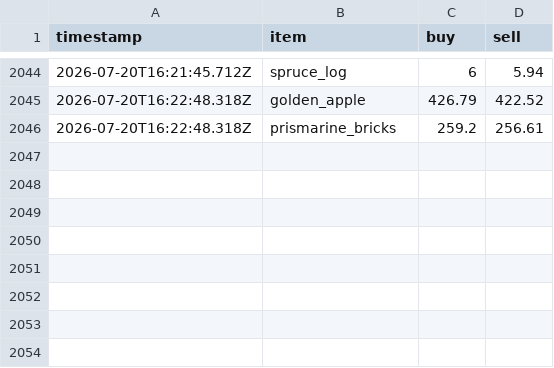
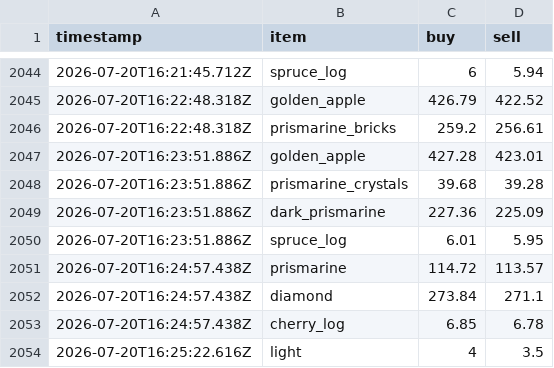
Before and after one commit to RyanYu0118/MCWWS, a CSV file: plugins/Skript/scripts/web/data/price_history.csv, drawn as a sheet; only a part is shown, gaps mark what is left out.

Commit message:
修复(经济): 更新市场状态和自定义物品价格</message> <message>fix(economy): update market state and custom item prices

```diff
--- a/plugins/Skript/scripts/web/data/price_history.csv
+++ b/plugins/Skript/scripts/web/data/price_history.csv
@@ -2046 +2046,9 @@ timestamp,item,buy,sell
 2026-07-20T16:22:48.318Z,prismarine_bricks,259.2,256.61
+2026-07-20T16:23:51.886Z,golden_apple,427.28,423.01
+2026-07-20T16:23:51.886Z,prismarine_crystals,39.68,39.28
+2026-07-20T16:23:51.886Z,dark_prismarine,227.36,225.09
+2026-07-20T16:23:51.886Z,spruce_log,6.01,5.95
+2026-07-20T16:24:57.438Z,prismarine,114.72,113.57
+2026-07-20T16:24:57.438Z,diamond,273.84,271.1
+2026-07-20T16:24:57.438Z,cherry_log,6.85,6.78
+2026-07-20T16:25:22.616Z,light,4,3.5
```
Also changed, not shown: 8 other files.
